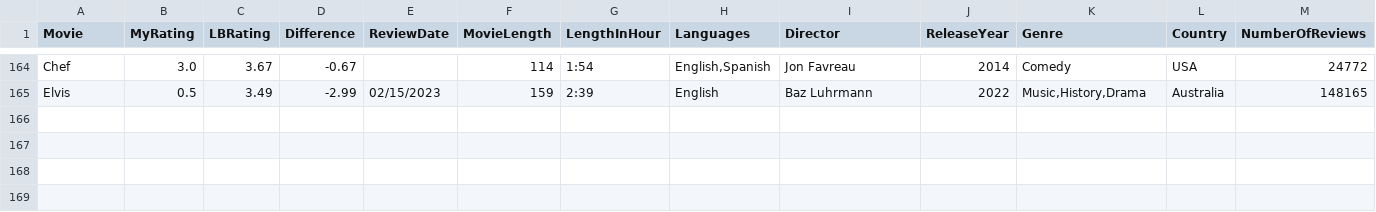
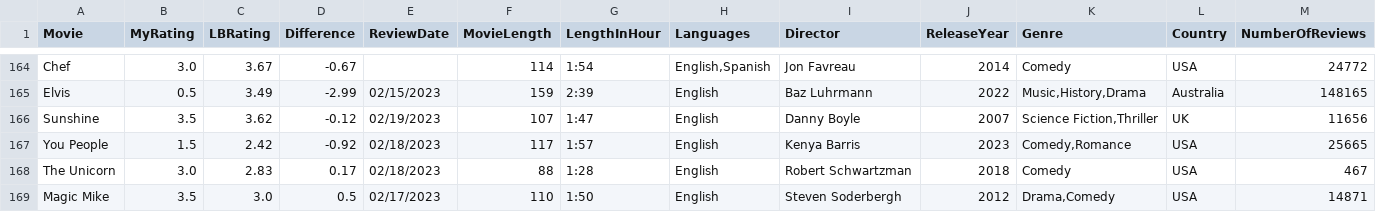
Before and after one commit to LouieR3/LetterboxdApp, a CSV file: AllFilmscarmal.csv, drawn as a sheet; only a part is shown, gaps mark what is left out; rows hold the shown columns only; the diff names each change by its address in the sheet, - before the commit and + after, or states it on an @@ line.

```diff
--- a/AllFilmscarmal.csv
+++ b/AllFilmscarmal.csv
+row 166: Sunshine | 3.5 | 3.62 | -0.12 | 02/19/2023 | 107 | 1:47 | English | Danny Boyle | 2007 | Science Fiction,Thriller | UK | 11656
+row 167: You People | 1.5 | 2.42 | -0.92 | 02/18/2023 | 117 | 1:57 | English | Kenya Barris | 2023 | Comedy,Romance | USA | 25665
+row 168: The Unicorn | 3.0 | 2.83 | 0.17 | 02/18/2023 | 88 | 1:28 | English | Robert Schwartzman | 2018 | Comedy | USA | 467
+row 169: Magic Mike | 3.5 | 3.0 | 0.5 | 02/17/2023 | 110 | 1:50 | English | Steven Soderbergh | 2012 | Drama,Comedy | USA | 14871
```
Also changed, not shown: AllFilmscloakenswagger.csv, AllFilmszacierka.csv, 1 other file.
